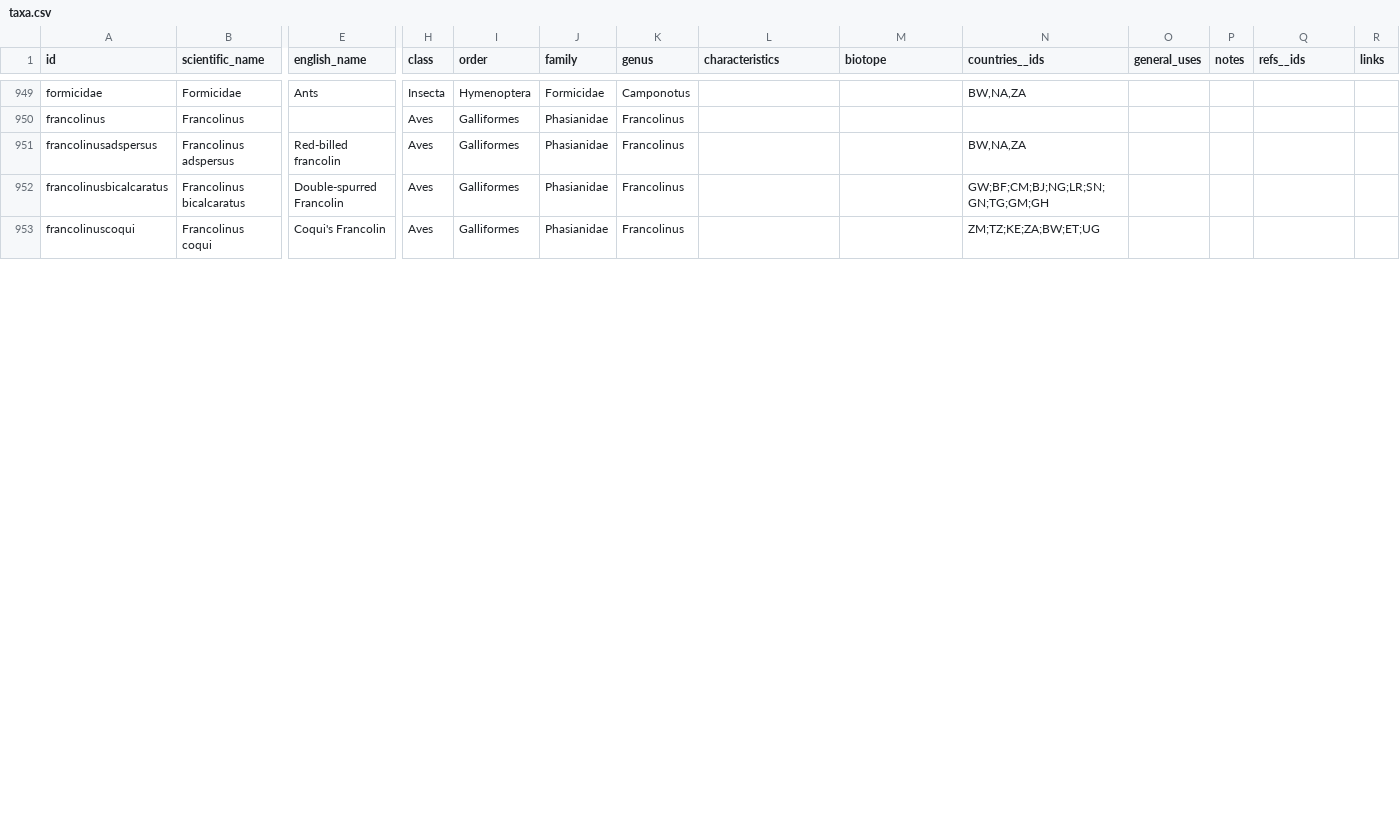
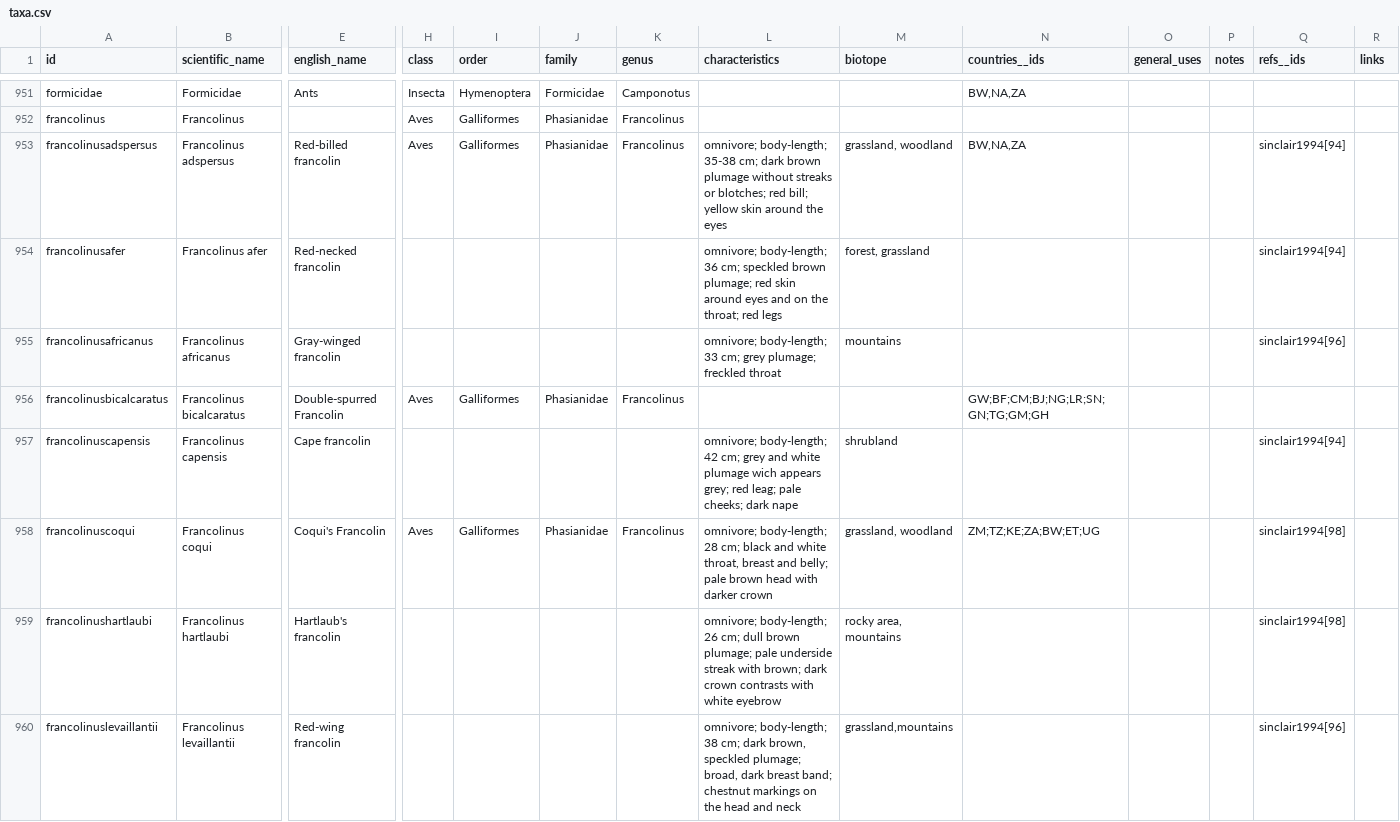
Before and after one commit to tsammalex/tsammalex, a CSV file: tsammalexdata/data/taxa.csv, drawn as a sheet; only a part is shown, gaps mark what is left out; addresses are those after the commit; rows hold the shown columns only; the diff covers the shown part only; the diff names each change by its address in the sheet, - before the commit and + after, or states it on an @@ line.

Commit message:
taxa update

```diff
--- a/tsammalexdata/data/taxa.csv
+++ b/tsammalexdata/data/taxa.csv
-L953 (characteristics): (empty)
+L953 (characteristics): omnivore; body-length; 35-38 cm; dark brown plumage without streaks or blotches; red bill; yellow skin around the eyes
-M953 (biotope): (empty)
+M953 (biotope): grassland, woodland
-Q953 (refs__ids): (empty)
+Q953 (refs__ids): sinclair1994[94]
+row 954: francolinusafer | Francolinus afer | Red-necked francolin |  |  |  |  | omnivore; body-length; 36 cm; speckled brown plumage; red skin around eyes and on the throat; red legs | forest, grassland |  |  |  | sinclair1994[94]
+row 955: francolinusafricanus | Francolinus africanus | Gray-winged francolin |  |  |  |  | omnivore; body-length; 33 cm; grey plumage; freckled throat | mountains |  |  |  | sinclair1994[96]
+row 957: francolinuscapensis | Francolinus capensis | Cape francolin |  |  |  |  | omnivore; body-length; 42 cm; grey and white plumage wich appears grey; red leag; pale cheeks; dark nape | shrubland |  |  |  | sinclair1994[94]
-L958 (characteristics): (empty)
+L958 (characteristics): omnivore; body-length; 28 cm; black and white throat, breast and belly; pale brown head with darker crown
-M958 (biotope): (empty)
+M958 (biotope): grassland, woodland
-Q958 (refs__ids): (empty)
+Q958 (refs__ids): sinclair1994[98]
+row 959: francolinushartlaubi | Francolinus hartlaubi | Hartlaub's francolin |  |  |  |  | omnivore; body-length; 26 cm; dull brown plumage; pale underside streak with brown; dark crown contrasts with white eyebrow | rocky area, mountains |  |  |  | sinclair1994[98]
+row 960: francolinuslevaillantii | Francolinus levaillantii | Red-wing francolin |  |  |  |  | omnivore; body-length; 38 cm; dark brown, speckled plumage; broad, dark breast band; chestnut markings on the head and neck | grassland,mountains |  |  |  | sinclair1994[96]
```
Also changed, not shown: 6 added rows and 24 edited cells elsewhere in this file.
